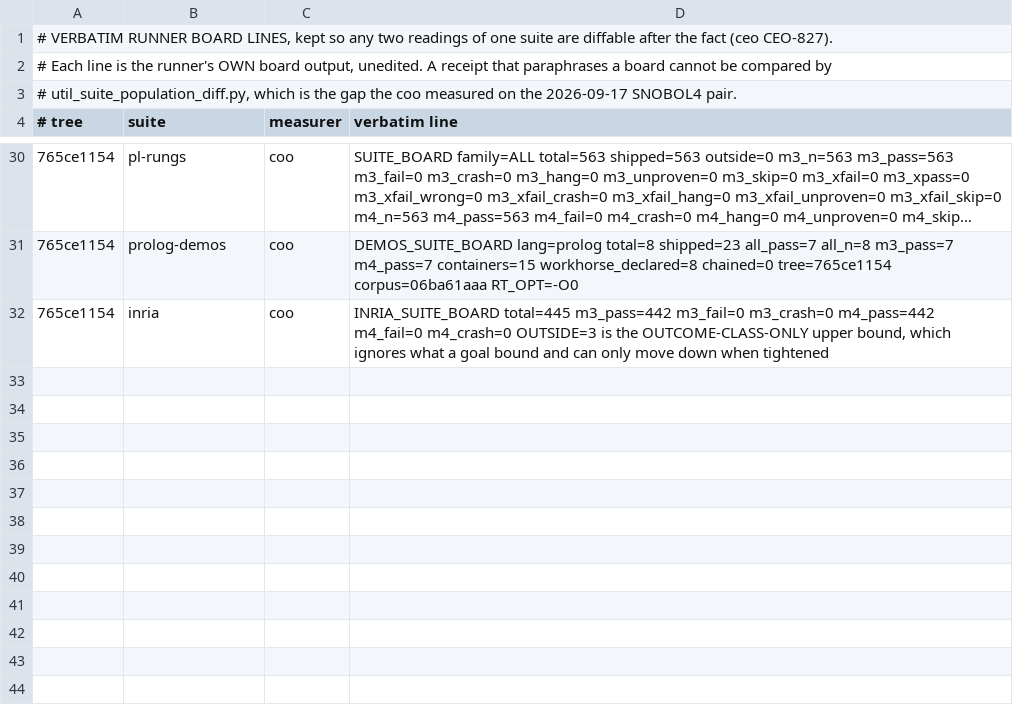
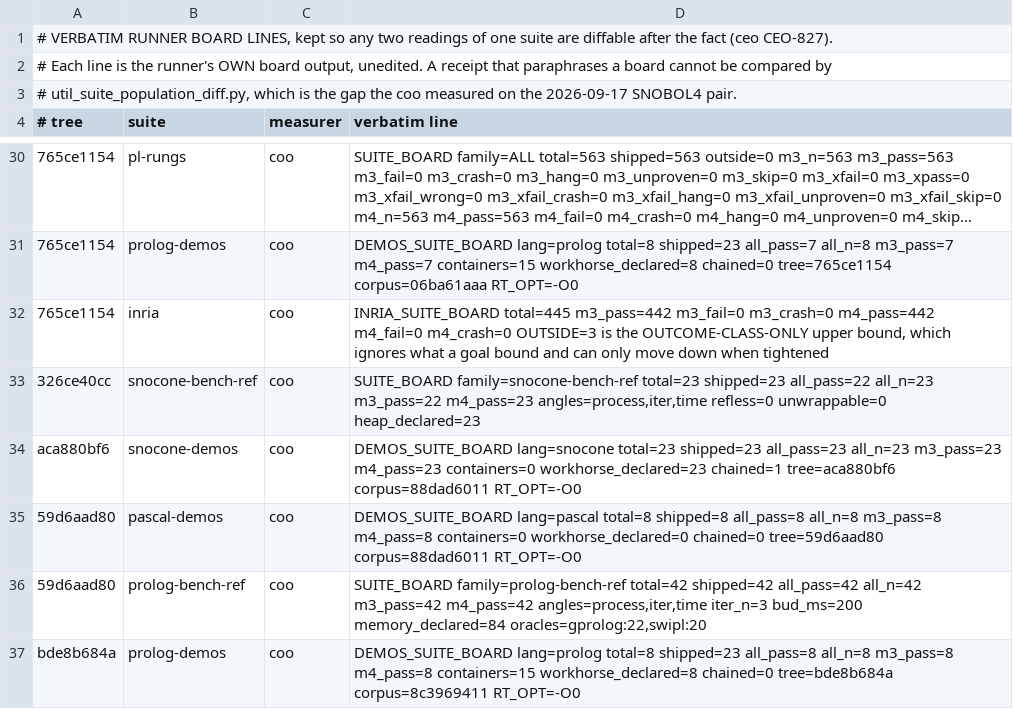
Before and after one commit to snobol4ever/.github, a TSV file: board-lines/2026-10-11-coo.tsv, drawn as a sheet; only a part is shown, gaps mark what is left out; long unchanged cells end in ….

Commit message:
SCORE.md: CEO-1688's reads -- X64T 33/33, SncDemo 23/23, SnoRungs 1980/1980, PasDemo 8/8, ProBench 42/42 (DENOMINATOR 41 to 42), ProDemo 8/8, Budne 78/78 (DENOMINATOR 77 to 78) all 100%; SncBench 22/23 (parser_pascal m3 since 9db514f74); the masters' rows assembled from-progress (the coo's loop v4c)

```diff
--- a/board-lines/2026-10-11-coo.tsv
+++ b/board-lines/2026-10-11-coo.tsv
@@ -32 +32,6 @@
 765ce1154	inria	coo	INRIA_SUITE_BOARD total=445 m3_pass=442 m3_fail=0 m3_crash=0 m4_pass=442 m4_fail=0 m4_crash=0 OUTSIDE=3 is the OUTCOME-CLASS-ONLY upper bound, which ignores what a goal bound and can only move down when tightened
+326ce40cc	snocone-bench-ref	coo	SUITE_BOARD family=snocone-bench-ref total=23 shipped=23 all_pass=22 all_n=23 m3_pass=22 m4_pass=23 angles=process,iter,time refless=0 unwrappable=0 heap_declared=23
+aca880bf6	snocone-demos	coo	DEMOS_SUITE_BOARD lang=snocone total=23 shipped=23 all_pass=23 all_n=23 m3_pass=23 m4_pass=23 containers=0 workhorse_declared=23 chained=1 tree=aca880bf6 corpus=88dad6011 RT_OPT=-O0
+59d6aad80	pascal-demos	coo	DEMOS_SUITE_BOARD lang=pascal total=8 shipped=8 all_pass=8 all_n=8 m3_pass=8 m4_pass=8 containers=0 workhorse_declared=0 chained=0 tree=59d6aad80 corpus=88dad6011 RT_OPT=-O0
+59d6aad80	prolog-bench-ref	coo	SUITE_BOARD family=prolog-bench-ref total=42 shipped=42 all_pass=42 all_n=42 m3_pass=42 m4_pass=42 angles=process,iter,time iter_n=3 bud_ms=200 memory_declared=84 oracles=gprolog:22,swipl:20
+bde8b684a	prolog-demos	coo	DEMOS_SUITE_BOARD lang=prolog total=8 shipped=23 all_pass=8 all_n=8 m3_pass=8 m4_pass=8 containers=15 workhorse_declared=8 chained=0 tree=bde8b684a corpus=8c3969411 RT_OPT=-O0
```
Also changed, not shown: 1 other file.
